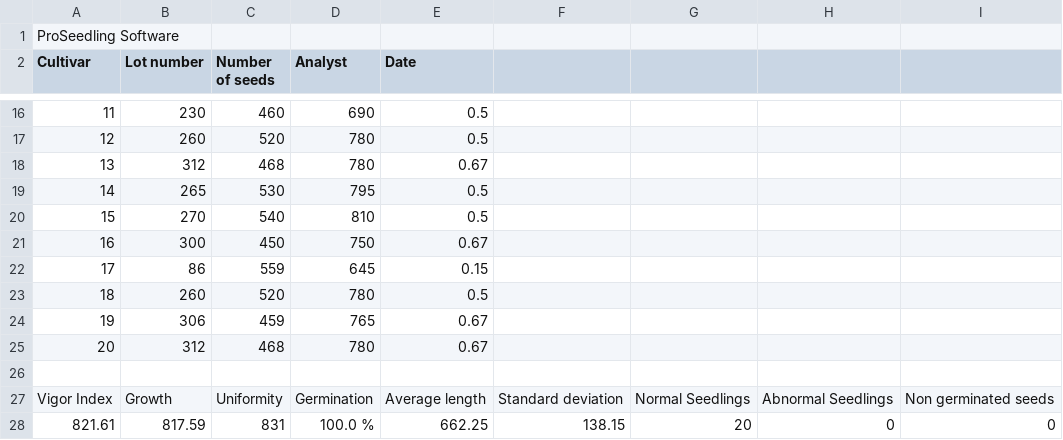
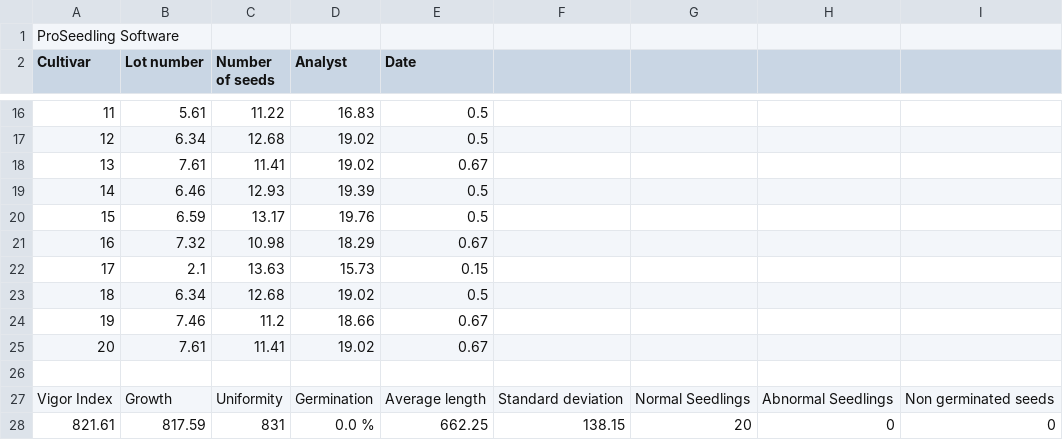
Before and after one commit to NMBawiskar/germinated_seed_analyzer, a CSV file: inputs/0/results/N1A.csv, drawn as a sheet; only a part is shown, gaps mark what is left out; the diff covers the shown part only; the diff names each change by its address in the sheet, - before the commit and + after, or states it on an @@ line.

```diff
--- a/inputs/0/results/N1A.csv
+++ b/inputs/0/results/N1A.csv
-B16 (Lot number): 230
+B16 (Lot number): 5.61
-C16 (Number of seeds): 460
+C16 (Number of seeds): 11.22
-D16 (Analyst): 690
+D16 (Analyst): 16.83
-B17 (Lot number): 260
+B17 (Lot number): 6.34
-C17 (Number of seeds): 520
+C17 (Number of seeds): 12.68
-D17:D18 (Analyst): 780
+D17:D18 (Analyst): 19.02
-B18 (Lot number): 312
+B18 (Lot number): 7.61
-C18 (Number of seeds): 468
+C18 (Number of seeds): 11.41
-B19 (Lot number): 265
+B19 (Lot number): 6.46
-C19 (Number of seeds): 530
+C19 (Number of seeds): 12.93
-D19 (Analyst): 795
+D19 (Analyst): 19.39
-B20 (Lot number): 270
+B20 (Lot number): 6.59
-C20 (Number of seeds): 540
+C20 (Number of seeds): 13.17
-D20 (Analyst): 810
+D20 (Analyst): 19.76
-B21 (Lot number): 300
+B21 (Lot number): 7.32
-C21 (Number of seeds): 450
+C21 (Number of seeds): 10.98
-D21 (Analyst): 750
+D21 (Analyst): 18.29
-B22 (Lot number): 86
+B22 (Lot number): 2.1
-C22 (Number of seeds): 559
+C22 (Number of seeds): 13.63
-D22 (Analyst): 645
+D22 (Analyst): 15.73
-B23 (Lot number): 260
+B23 (Lot number): 6.34
-C23 (Number of seeds): 520
+C23 (Number of seeds): 12.68
-D23 (Analyst): 780
+D23 (Analyst): 19.02
-B24 (Lot number): 306
+B24 (Lot number): 7.46
-C24 (Number of seeds): 459
+C24 (Number of seeds): 11.2
-D24 (Analyst): 765
+D24 (Analyst): 18.66
-B25 (Lot number): 312
+B25 (Lot number): 7.61
-C25 (Number of seeds): 468
+C25 (Number of seeds): 11.41
-D25 (Analyst): 780
+D25 (Analyst): 19.02
-D28 (Analyst): 100.0 %
+D28 (Analyst): 0.0 %
```
Also changed, not shown: 31 edited cells elsewhere in this file, 11 other files.
